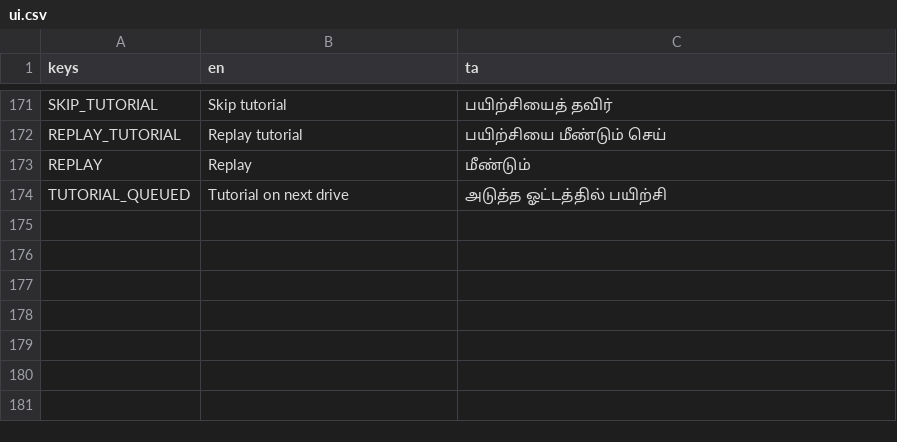
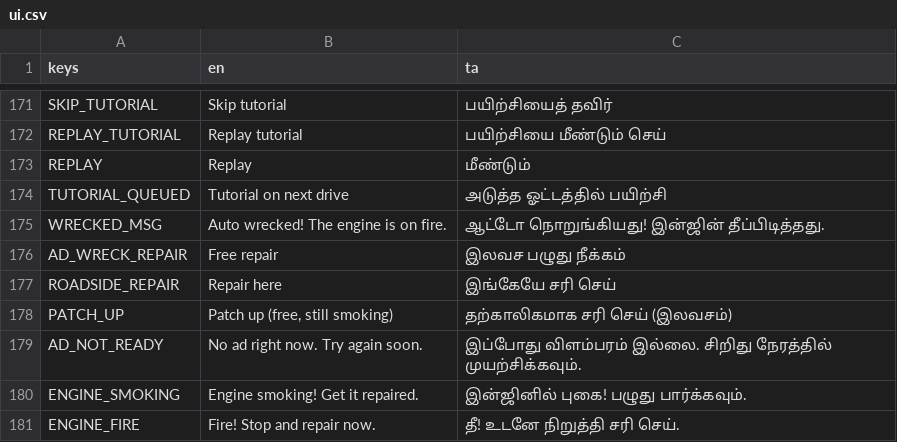
Before and after one commit to DavidRajPaul/Auto-Simulator-Game-GoDot, a CSV file: translations/ui.csv, drawn as a sheet; only a part is shown, gaps mark what is left out.

```diff
--- a/translations/ui.csv
+++ b/translations/ui.csv
@@ -174 +174,8 @@ REPLAY,"Replay","மீண்டும்"
 TUTORIAL_QUEUED,"Tutorial on next drive","அடுத்த ஓட்டத்தில் பயிற்சி"
+WRECKED_MSG,"Auto wrecked! The engine is on fire.","ஆட்டோ நொறுங்கியது! இன்ஜின் தீப்பிடித்தது."
+AD_WRECK_REPAIR,"Free repair","இலவச பழுது நீக்கம்"
+ROADSIDE_REPAIR,"Repair here","இங்கேயே சரி செய்"
+PATCH_UP,"Patch up (free, still smoking)","தற்காலிகமாக சரி செய் (இலவசம்)"
+AD_NOT_READY,"No ad right now. Try again soon.","இப்போது விளம்பரம் இல்லை. சிறிது நேரத்தில் முயற்சிக்கவும்."
+ENGINE_SMOKING,"Engine smoking! Get it repaired.","இன்ஜினில் புகை! பழுது பார்க்கவும்."
+ENGINE_FIRE,"Fire! Stop and repair now.","தீ! உடனே நிறுத்தி சரி செய்."
```
Also changed, not shown: 24 other files.
